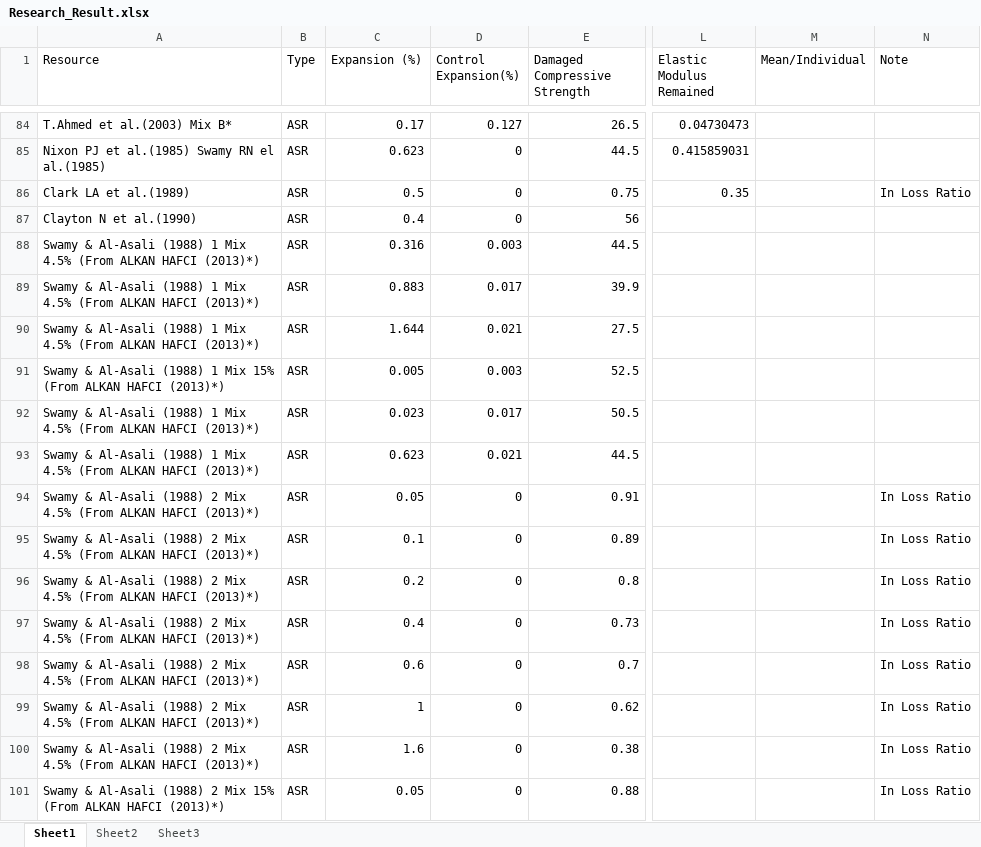
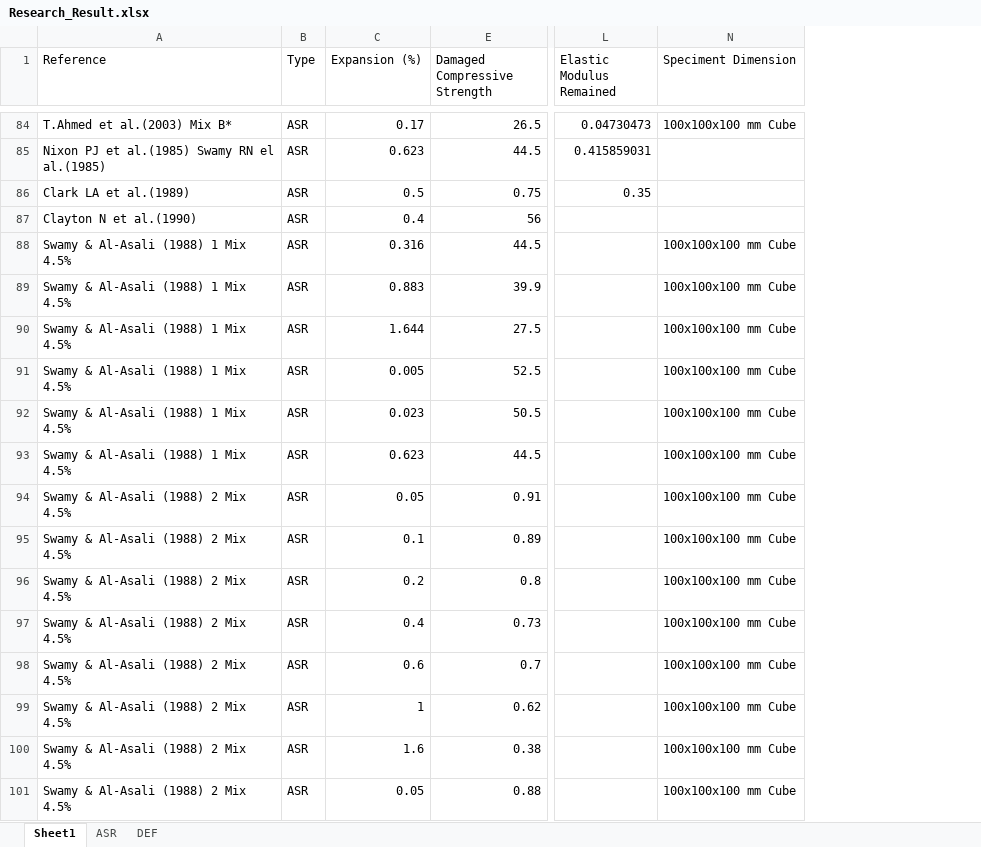
Before and after one commit to mengyushi/Example, an Excel workbook: Thesis/Reference/Research_Result.xlsx, sheet Sheet1, drawn as a sheet; only a part is shown, gaps mark what is left out; values as stored, in another font and other column widths than the file's, no borders; removed rows and columns are numbered as before the commit, all else as after; the diff covers the shown part only; the diff names each change by its address in the sheet, - before the commit and + after, or states it on an @@ line.

```diff
--- a/Thesis/Reference/Research_Result.xlsx (sheet Sheet1)
+++ b/Thesis/Reference/Research_Result.xlsx (sheet Sheet1)
-sheet tab: Sheet2
+sheet tab: ASR
-sheet tab: Sheet3
+sheet tab: DEF
@@ column D (Control Expansion(%)) hidden, rows 84-101: 0.127 | 0 | 0 | 0 | 0.003 | 0.017 | 0.021 | 0.003 | 0.017 | 0.021 | 0 | 0 | 0 | 0 | 0 | 0 | 0 | 0 @@
@@ column M (Mean/Individual) hidden, empty @@
-column N (Note), rows 86-101: In Loss Ratio |  |  |  |  |  |  |  | In Loss Ratio | In Loss Ratio | In Loss Ratio | In Loss Ratio | In Loss Ratio | In Loss Ratio | In Loss Ratio | In Loss Ratio
+column N (Speciment Dimension), rows 84-101: 100x100x100 mm Cube |  |  |  | 100x100x100 mm Cube | 100x100x100 mm Cube | 100x100x100 mm Cube | 100x100x100 mm Cube | 100x100x100 mm Cube | 100x100x100 mm Cube | 100x100x100 mm Cube | 100x100x100 mm Cube | 100x100x100 mm Cube | 100x100x100 mm Cube | 100x100x100 mm Cube | 100x100x100 mm Cube | 100x100x100 mm Cube | 100x100x100 mm Cube
-A1: Resource
+A1: Reference
-A88:A90 (Reference): …Mix 4.5% (From ALKAN HAFCI (2013)*)
+A88:A90 (Reference): …Mix 4.5%
-A91 (Reference): …1 Mix 15% (From ALKAN HAFCI (2013)*)
+A91 (Reference): …1 Mix 4.5%
-A92:A93 (Reference): …Mix 4.5% (From ALKAN HAFCI (2013)*)
+A92:A93 (Reference): …Mix 4.5%
-A94:A100 (Reference): …Mix 4.5% (From ALKAN HAFCI (2013)*)
+A94:A100 (Reference): …Mix 4.5%
-A101 (Reference): …2 Mix 15% (From ALKAN HAFCI (2013)*)
+A101 (Reference): …2 Mix 4.5%
```
Also changed, not shown: 30 edited cells elsewhere in this sheet, sheet ASR, sheet DEF, hidden cells, 19 other files.
